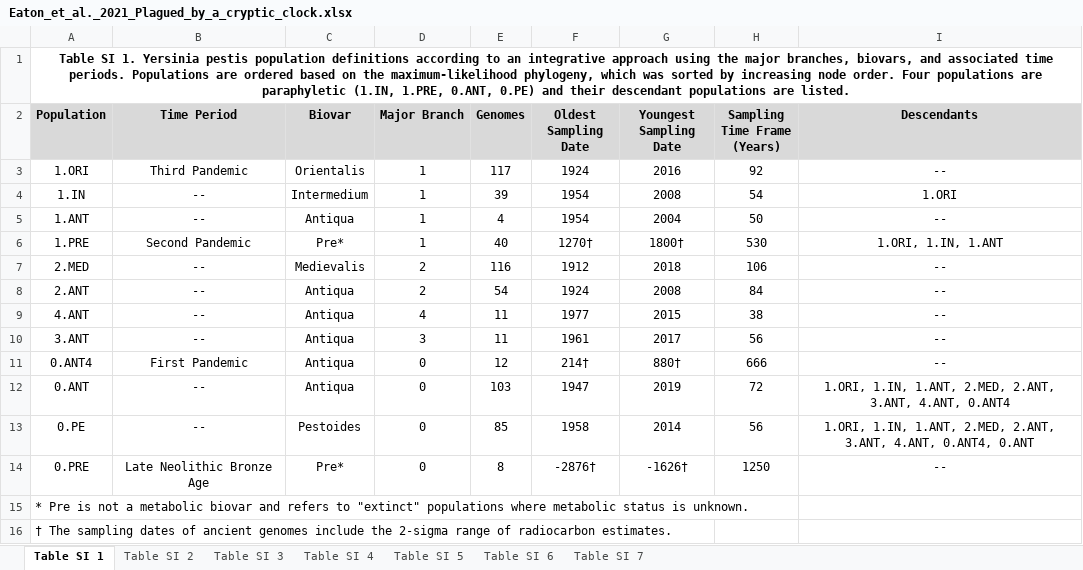
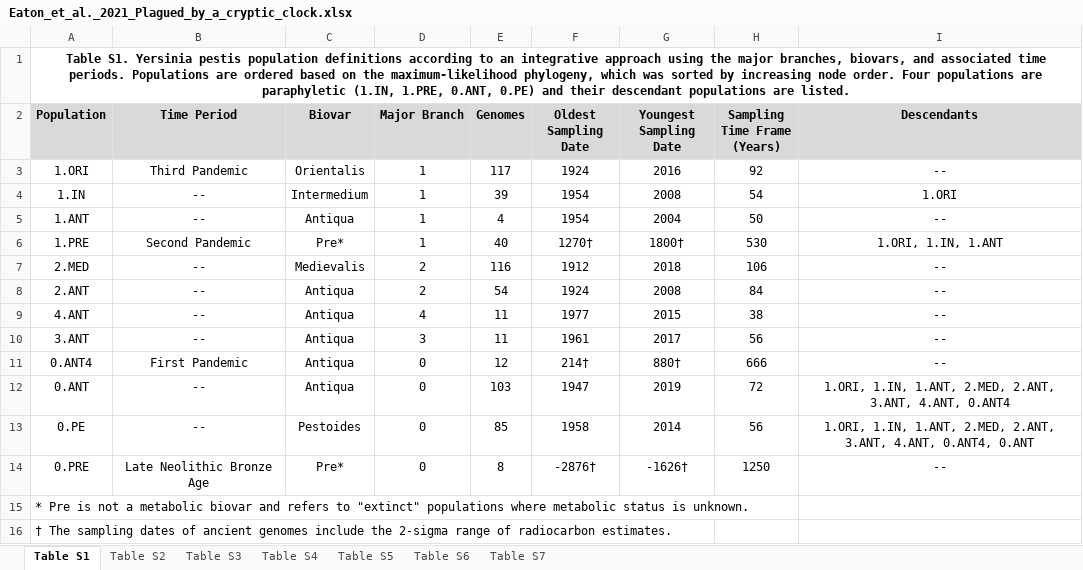
Before and after one commit to ktmeaton/obsidian-public, an Excel workbook: academic/Eaton_et_al._2021_Plagued_by_a_cryptic_clock.xlsx, sheet Table S1, drawn as a sheet; values as stored, in another font and other column widths than the file's, no borders; the diff names each change by its address in the sheet, - before the commit and + after, or states it on an @@ line.

```diff
--- a/academic/Eaton_et_al._2021_Plagued_by_a_cryptic_clock.xlsx (sheet Table S1)
+++ b/academic/Eaton_et_al._2021_Plagued_by_a_cryptic_clock.xlsx (sheet Table S1)
-sheet tab: Table SI 1
+sheet tab: Table S1
-sheet tab: Table SI 2
+sheet tab: Table S2
-sheet tab: Table SI 3
+sheet tab: Table S3
-sheet tab: Table SI 4
+sheet tab: Table S4
-sheet tab: Table SI 5
+sheet tab: Table S5
-sheet tab: Table SI 6
+sheet tab: Table S6
-sheet tab: Table SI 7
+sheet tab: Table S7
-A1 (Population): Table SI 1. Yersinia pestis…
+A1 (Population): Table S1. Yersinia pestis…
```
Also changed, not shown: sheet Table S5, sheet Table S7, sheet Table S2, sheet Table S6, sheet Table S3, sheet Table S4, 30 other files.
